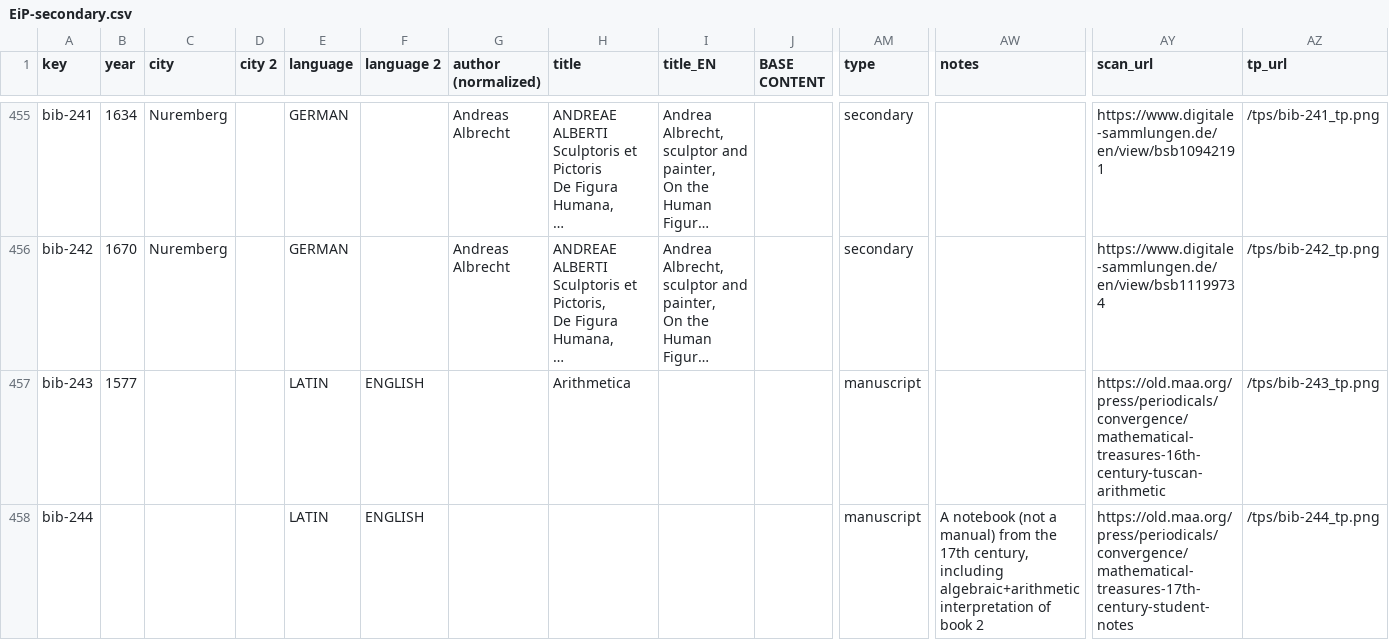
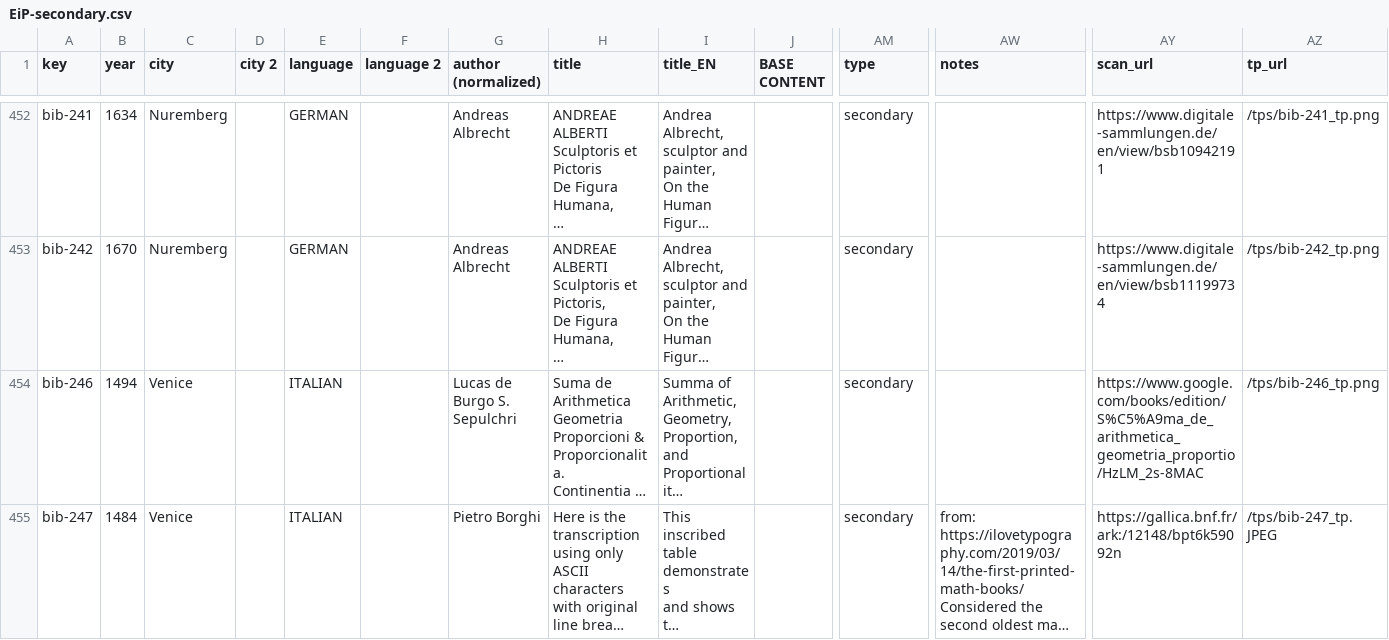
Before and after one commit to ReallyLiri/elements-title-pages, a CSV file: public/docs/EiP-secondary.csv, drawn as a sheet; only a part is shown, gaps mark what is left out; the shorter side is filled out with more unchanged rows; long unchanged cells end in …; rows hold the shown columns only; the diff covers the shown part only; the diff names each change by its address in the sheet, - before the commit and + after, or states it on an @@ line.

```diff
--- a/public/docs/EiP-secondary.csv
+++ b/public/docs/EiP-secondary.csv
-row 457: bib-243 | 1577 |  |  | LATIN | ENGLISH |  | Arithmetica |  |  | manuscript |  | https://old.maa.org/press/periodicals/convergence/mathematical-treasures-16th-century-tuscan-arithmetic | /tps/bib-243_tp.png
-row 458: bib-244 |  |  |  | LATIN | ENGLISH |  |  |  |  | manuscript | A notebook (not a manual) from the 17th century, including algebraic+arithmetic interpretation of book 2 | https://old.maa.org/press/periodicals/convergence/mathematical-treasures-17th-century-student-notes | /tps/bib-244_tp.png
```
Also changed, not shown: 5 removed rows elsewhere in this file, 4 other files.
